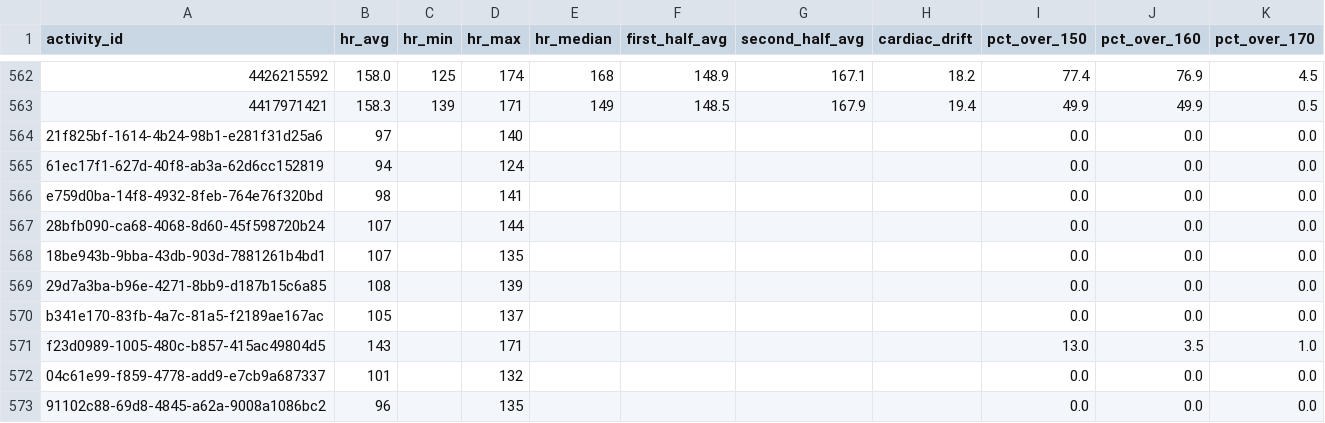
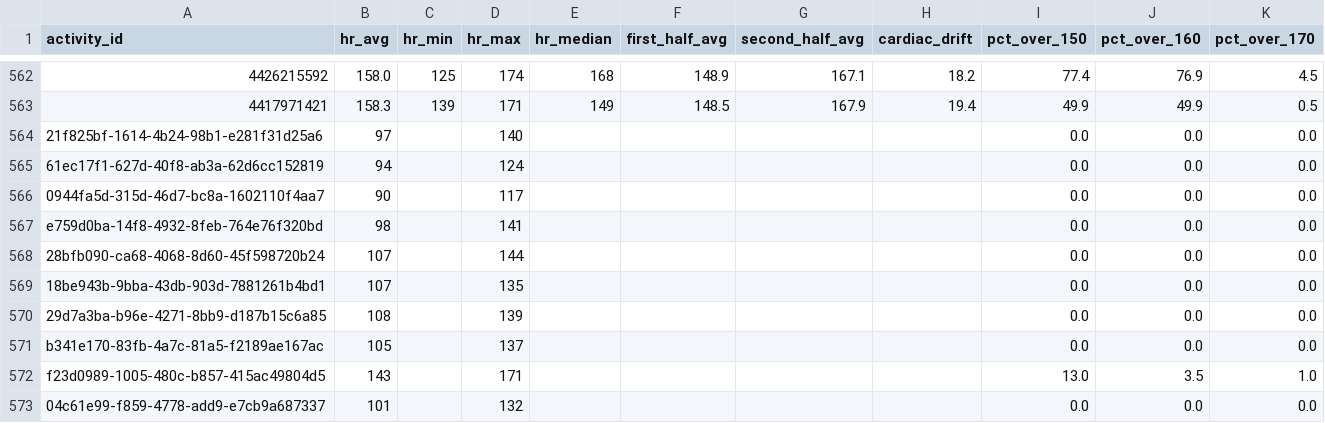
Before and after one commit to adbrigs/strava-training-dashboard, a CSV file: web/public/data/hr_summaries.csv, drawn as a sheet; only a part is shown, gaps mark what is left out; the shorter side is filled out with more unchanged rows; the diff names each change by its address in the sheet, - before the commit and + after, or states it on an @@ line.

```diff
--- a/web/public/data/hr_summaries.csv
+++ b/web/public/data/hr_summaries.csv
+row 566: 0944fa5d-315d-46d7-bc8a-1602110f4aa7 | 90 |  | 117 |  |  |  |  | 0.0 | 0.0 | 0.0
```
Also changed, not shown: web/public/data/activity_supplement.csv, 2 other files.
